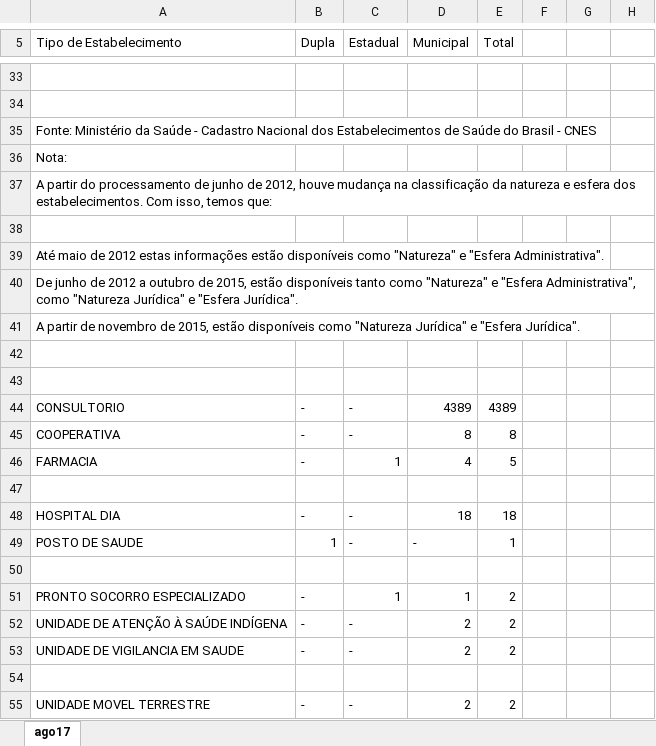
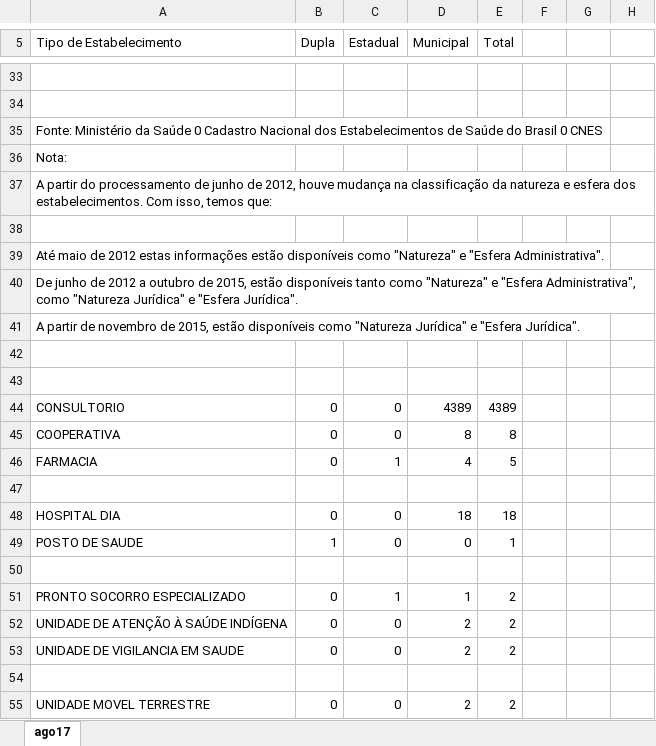
Before and after one commit to wlpereira89/tcc, an Excel workbook: dados/estabelecimentos/ago17.xlsx, sheet ago17, drawn as a sheet; only a part is shown, gaps mark what is left out; values as stored, in another font and other column widths than the file's, no borders; the diff covers the shown part only; the diff names each change by its address in the sheet, - before the commit and + after, or states it on an @@ line.

Commit message:
Instanciamento dos dados de tipo de registro

```diff
--- a/dados/estabelecimentos/ago17.xlsx (sheet ago17)
+++ b/dados/estabelecimentos/ago17.xlsx (sheet ago17)
-A35 (Tipo de Estabelecimento): …da Saúde - Cadastro Nacional dos Estabelecimentos de Saúde do Brasil - CNES
+A35 (Tipo de Estabelecimento): …da Saúde 0 Cadastro Nacional dos Estabelecimentos de Saúde do Brasil 0 CNES
-B44:B46 (Dupla): -
+B44:B46 (Dupla): 0
-C44:C45 (Estadual): -
+C44:C45 (Estadual): 0
-B48 (Dupla): -
+B48 (Dupla): 0
-C48:C49 (Estadual): -
+C48:C49 (Estadual): 0
-D49 (Municipal): -
+D49 (Municipal): 0
-B51:B53 (Dupla): -
+B51:B53 (Dupla): 0
-C52:C53 (Estadual): -
+C52:C53 (Estadual): 0
-B55 (Dupla): -
+B55 (Dupla): 0
-C55 (Estadual): -
+C55 (Estadual): 0
```
Also changed, not shown: 30 edited cells elsewhere in this sheet, 3 other files.
